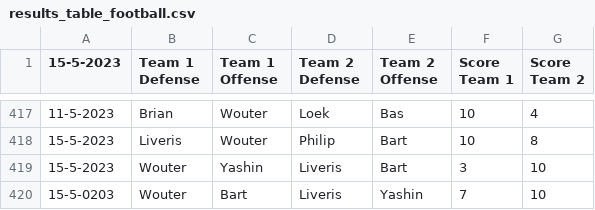
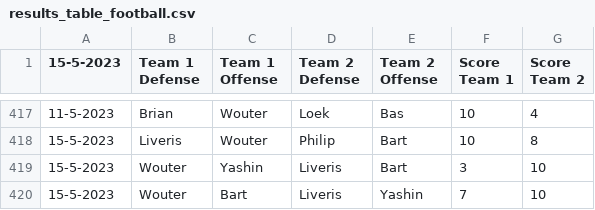
Before and after one commit to BartvonMeijenfeldt/fussball_rankings, a CSV file: results_table_football.csv, drawn as a sheet; only a part is shown, gaps mark what is left out.

Commit message:
Tue May 16 07:00:08 AM CEST 2023

```diff
--- a/results_table_football.csv
+++ b/results_table_football.csv
@@ -419,2 +419,2 @@
 15-5-2023,Wouter,Yashin,Liveris,Bart,3,10
-15-5-0203,Wouter,Bart,Liveris,Yashin,7,10
+15-5-2023,Wouter,Bart,Liveris,Yashin,7,10
```
